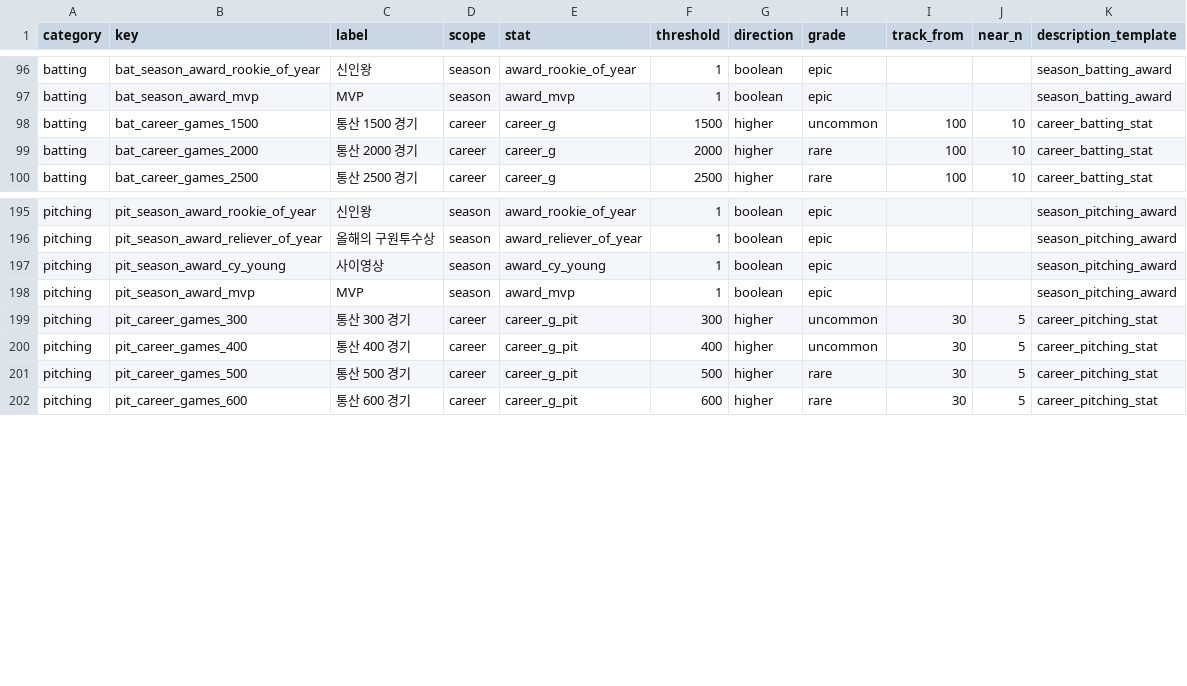
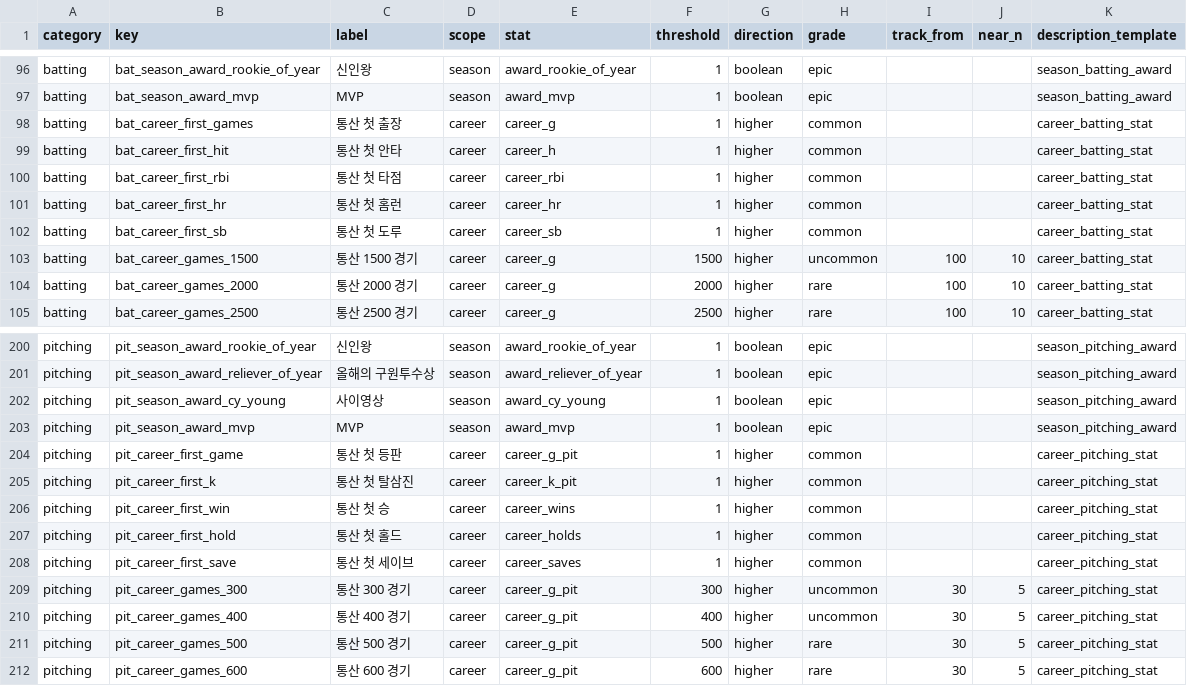
Before and after one commit to Arktis-P/OOTP_Milestone_Tracker, a CSV file: data/milestones.csv, drawn as a sheet; only a part is shown, gaps mark what is left out; the diff names each change by its address in the sheet, - before the commit and + after, or states it on an @@ line.

```diff
--- a/data/milestones.csv
+++ b/data/milestones.csv
+row 98: batting | bat_career_first_games | 통산 첫 출장 | career | career_g | 1 | higher | common |  |  | career_batting_stat
+row 99: batting | bat_career_first_hit | 통산 첫 안타 | career | career_h | 1 | higher | common |  |  | career_batting_stat
+row 100: batting | bat_career_first_rbi | 통산 첫 타점 | career | career_rbi | 1 | higher | common |  |  | career_batting_stat
+row 101: batting | bat_career_first_hr | 통산 첫 홈런 | career | career_hr | 1 | higher | common |  |  | career_batting_stat
+row 102: batting | bat_career_first_sb | 통산 첫 도루 | career | career_sb | 1 | higher | common |  |  | career_batting_stat
+row 204: pitching | pit_career_first_game | 통산 첫 등판 | career | career_g_pit | 1 | higher | common |  |  | career_pitching_stat
+row 205: pitching | pit_career_first_k | 통산 첫 탈삼진 | career | career_k_pit | 1 | higher | common |  |  | career_pitching_stat
+row 206: pitching | pit_career_first_win | 통산 첫 승 | career | career_wins | 1 | higher | common |  |  | career_pitching_stat
+row 207: pitching | pit_career_first_hold | 통산 첫 홀드 | career | career_holds | 1 | higher | common |  |  | career_pitching_stat
+row 208: pitching | pit_career_first_save | 통산 첫 세이브 | career | career_saves | 1 | higher | common |  |  | career_pitching_stat
```
Also changed, not shown: 1 other file.
